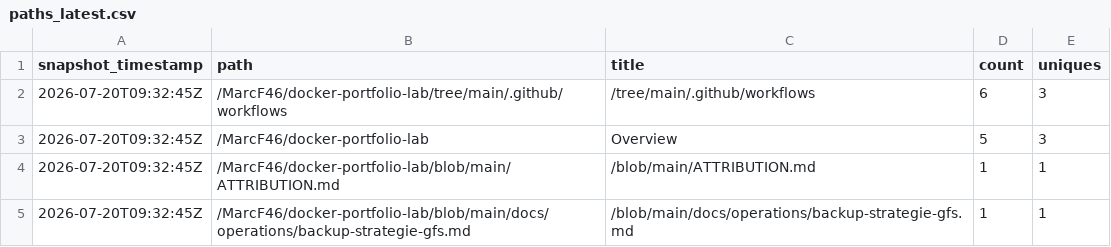
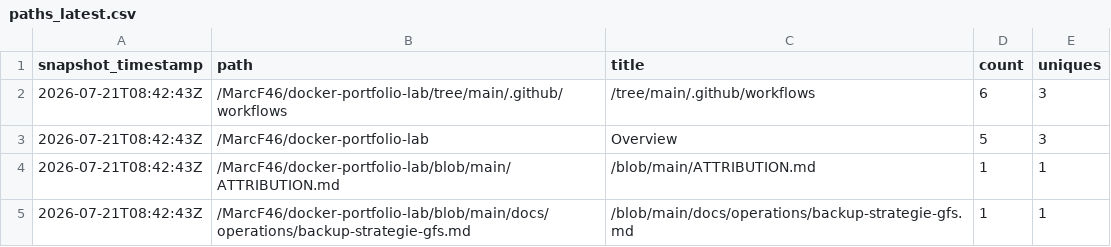
Before and after one commit to MarcF46/docker-portfolio-lab, a CSV file: analytics/github-traffic/summary/paths_latest.csv, drawn as a sheet.

```diff
--- a/analytics/github-traffic/summary/paths_latest.csv
+++ b/analytics/github-traffic/summary/paths_latest.csv
@@ -1,5 +1,5 @@
 snapshot_timestamp,path,title,count,uniques
-2026-07-20T09:32:45Z,/MarcF46/docker-portfolio-lab/tree/main/.github/workflows,/tree/main/.github/workflows,6,3
-2026-07-20T09:32:45Z,/MarcF46/docker-portfolio-lab,Overview,5,3
-2026-07-20T09:32:45Z,/MarcF46/docker-portfolio-lab/blob/main/ATTRIBUTION.md,/blob/main/ATTRIBUTION.md,1,1
-2026-07-20T09:32:45Z,/MarcF46/docker-portfolio-lab/blob/main/docs/operations/backup-strategie-gfs.md,/blob/main/docs/operations/backup-strategie-gfs.md,1,1
+2026-07-21T08:42:43Z,/MarcF46/docker-portfolio-lab/tree/main/.github/workflows,/tree/main/.github/workflows,6,3
+2026-07-21T08:42:43Z,/MarcF46/docker-portfolio-lab,Overview,5,3
+2026-07-21T08:42:43Z,/MarcF46/docker-portfolio-lab/blob/main/ATTRIBUTION.md,/blob/main/ATTRIBUTION.md,1,1
+2026-07-21T08:42:43Z,/MarcF46/docker-portfolio-lab/blob/main/docs/operations/backup-strategie-gfs.md,/blob/main/docs/operations/backup-strategie-gfs.md,1,1
```
Also changed, not shown: analytics/github-traffic/summary/clones_daily.csv, analytics/github-traffic/summary/views_daily.csv, 6 other files.
